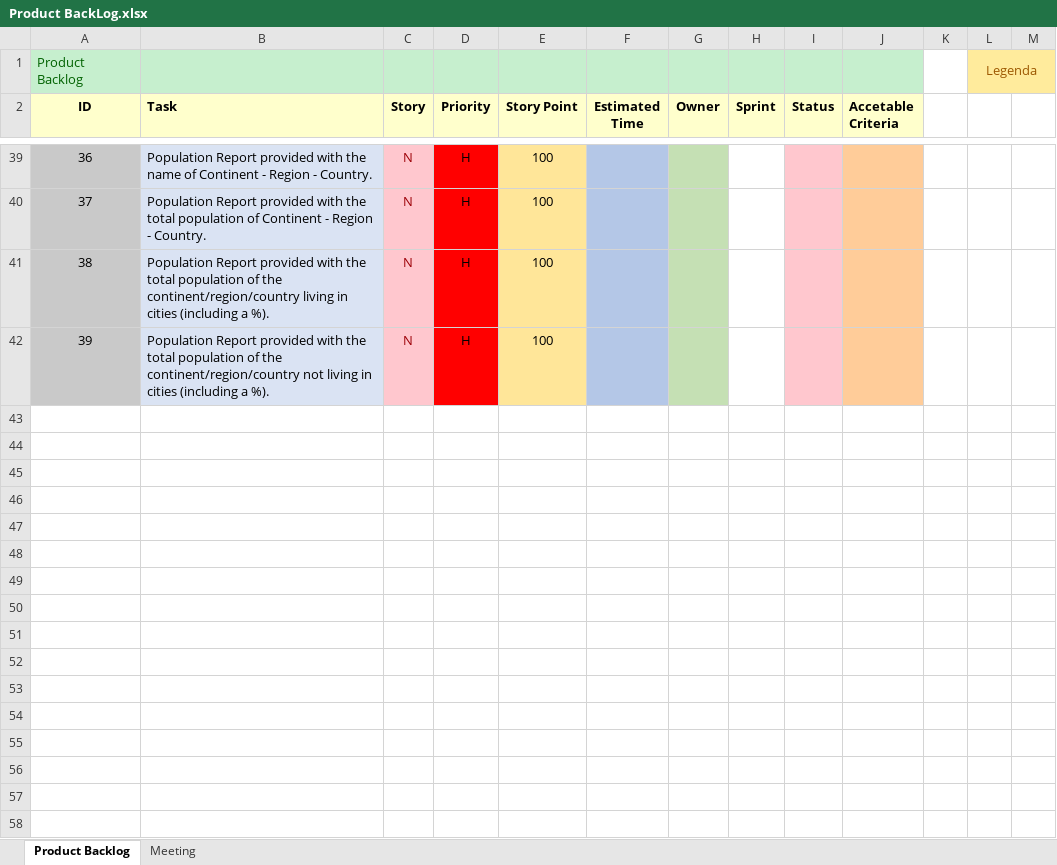
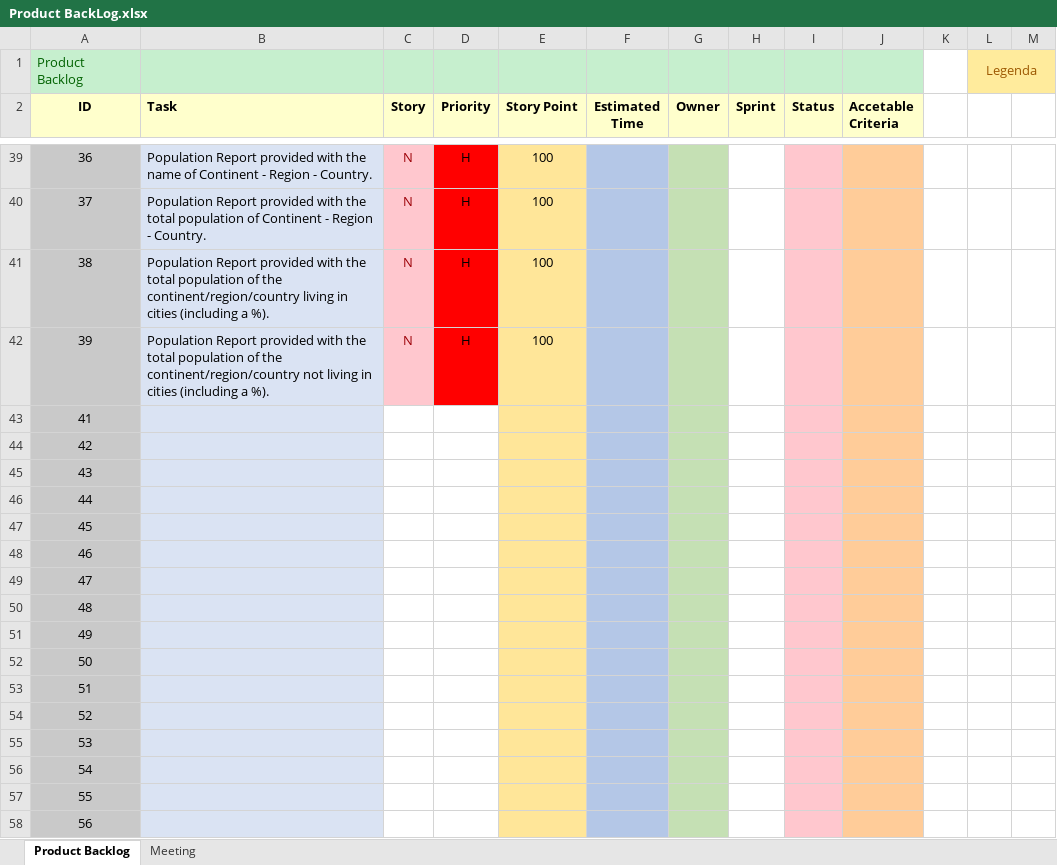
Before and after one commit to KaitlinCarlon/SEM-Project, an Excel workbook: Product Backlog/Product BackLog.xlsx, sheet Product Backlog, drawn as a sheet; only a part is shown, gaps mark what is left out; values as stored, in another font and other column widths than the file's, no borders; the diff covers the shown part only; the diff names each change by its address in the sheet, - before the commit and + after, or states it on an @@ line.

```diff
--- a/Product Backlog/Product BackLog.xlsx (sheet Product Backlog)
+++ b/Product Backlog/Product BackLog.xlsx (sheet Product Backlog)
+row 43: 41
+row 44: 42
+row 45: 43
+row 46: 44
+row 47: 45
+row 48: 46
+row 49: 47
+row 50: 48
+row 51: 49
+row 52: 50
+row 53: 51
+row 54: 52
+row 55: 53
+row 56: 54
+row 57: 55
+row 58: 56
```
Also changed, not shown: 81 edited cells elsewhere in this sheet, 13 other files.
